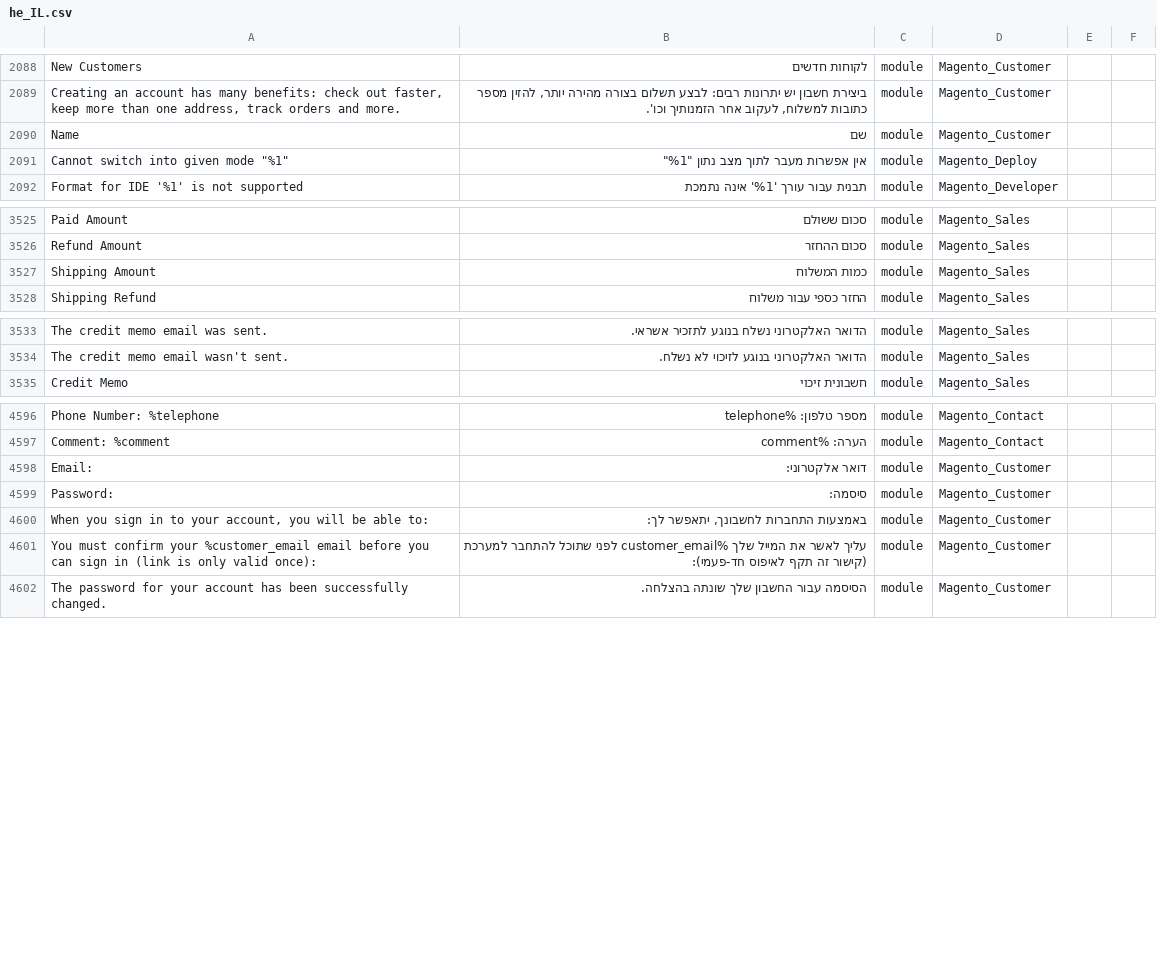
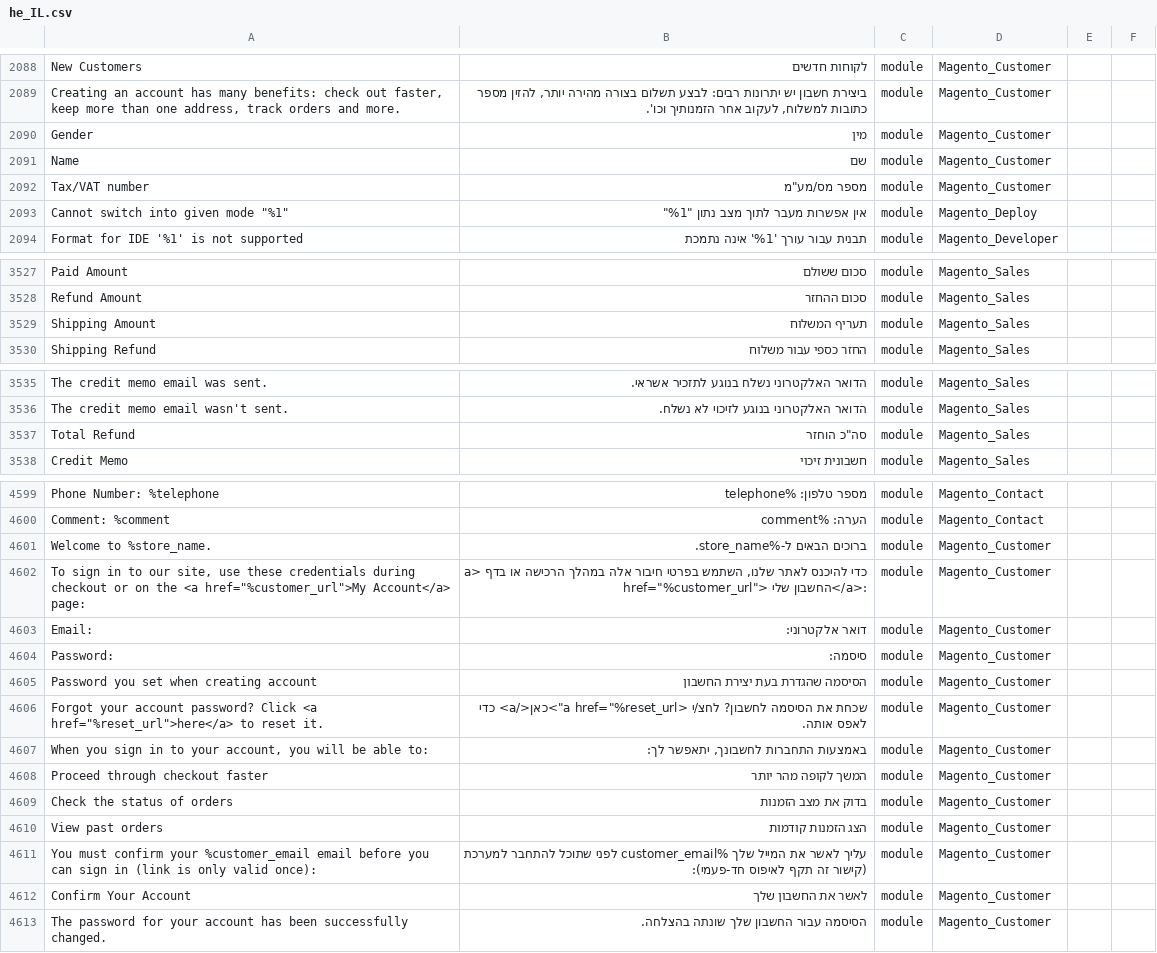
Before and after one commit to Magento2Translations/language_he_il, a CSV file: he_IL.csv, drawn as a sheet; only a part is shown, gaps mark what is left out; addresses are those after the commit; the diff names each change by its address in the sheet, - before the commit and + after, or states it on an @@ line.

```diff
--- a/he_IL.csv
+++ b/he_IL.csv
+row 2090: Gender | מין | module | Magento_Customer
+row 2092: Tax/VAT number | מספר מס/מע"מ | module | Magento_Customer
-B3529: כמות המשלוח
+B3529: תעריף המשלוח
+row 3537: Total Refund | סה"כ הוחזר | module | Magento_Sales
+row 4601: Welcome to %store_name. | ברוכים הבאים ל-%store_name. | module | Magento_Customer
+row 4602: To sign in to our site, use these credentials during checkout or on the <a href="%customer_url">My Account</a> page: | כדי להיכנס לאתר שלנו, השתמש בפרטי חיבור אלה במהלך הרכישה או בדף <a href="%customer_url"> החשבון שלי</a>: | module | Magento_Customer
+row 4605: Password you set when creating account | הסיסמה שהגדרת בעת יצירת החשבון | module | Magento_Customer
+row 4606: Forgot your account password? Click <a href="%reset_url">here</a> to reset it. | שכחת את הסיסמה לחשבון? לחצ/י <a href="%reset_url">כאן</a> כדי לאפס אותה. | module | Magento_Customer
+row 4608: Proceed through checkout faster | המשך לקופה מהר יותר | module | Magento_Customer
+row 4609: Check the status of orders | בדוק את מצב הזמנות | module | Magento_Customer
+row 4610: View past orders | הצג הזמנות קודמות | module | Magento_Customer
+row 4612: Confirm Your Account | לאשר את החשבון שלך | module | Magento_Customer
```
Also changed, not shown: 2 other files.
